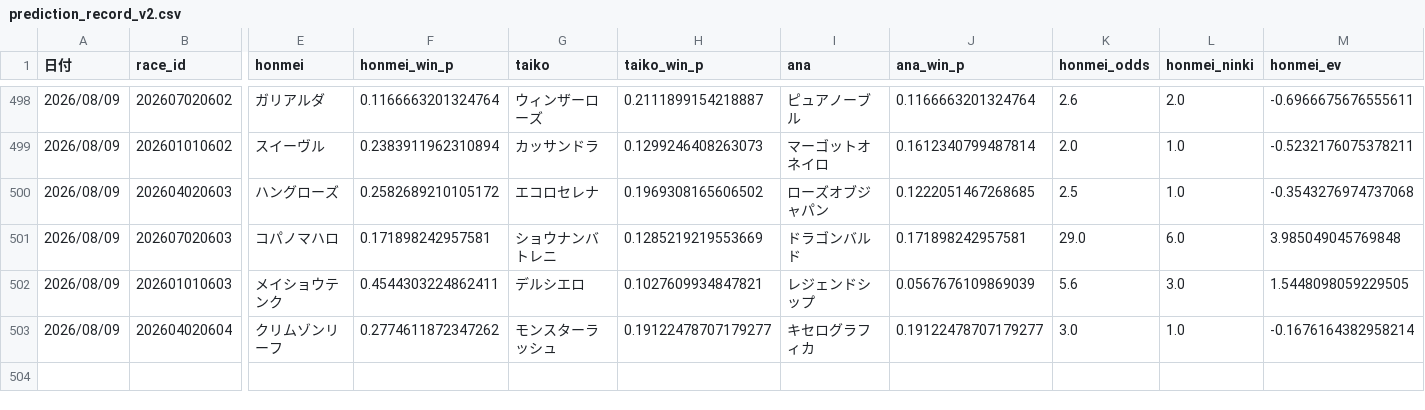
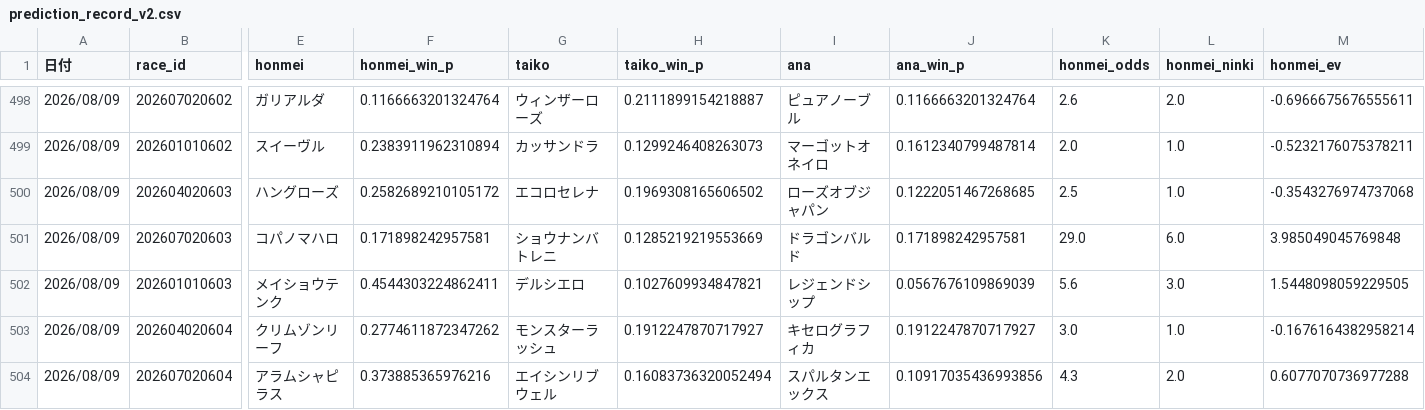
Before and after one commit to fu-ga306/keiba-ai, a CSV file: prediction_record_v2.csv, drawn as a sheet; only a part is shown, gaps mark what is left out; rows hold the shown columns only; the diff names each change by its address in the sheet, - before the commit and + after, or states it on an @@ line.

```diff
--- a/prediction_record_v2.csv
+++ b/prediction_record_v2.csv
-H503 (taiko_win_p): 0.19122478707179277
+H503 (taiko_win_p): 0.1912247870717927
-J503 (ana_win_p): 0.19122478707179277
+J503 (ana_win_p): 0.1912247870717927
+row 504: 2026/08/09 | 202607020604 | アラムシャピラス | 0.373885365976216 | エイシンリブウェル | 0.16083736320052494 | スパルタンエックス | 0.10917035436993856 | 4.3 | 2.0 | 0.6077070736977288
```
Also changed, not shown: odds_history.csv, today_predictions.csv.
